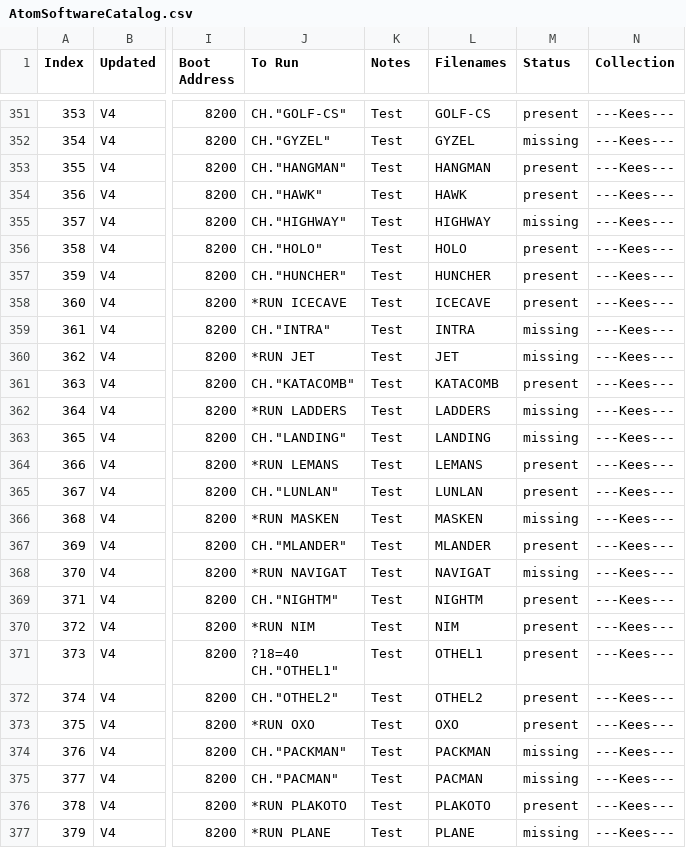
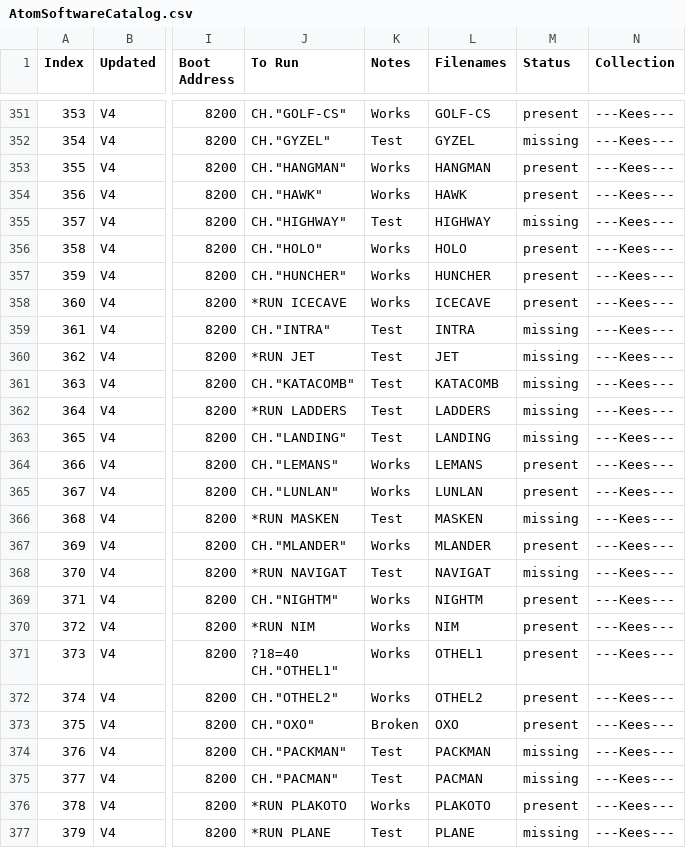
Before and after one commit to hoglet67/AtomSoftwareArchive, a CSV file: catalog/AtomSoftwareCatalog.csv, drawn as a sheet; only a part is shown, gaps mark what is left out; the diff covers the shown part only; the diff names each change by its address in the sheet, - before the commit and + after, or states it on an @@ line.

```diff
--- a/catalog/AtomSoftwareCatalog.csv
+++ b/catalog/AtomSoftwareCatalog.csv
-K351 (Notes): Test
+K351 (Notes): Works
-K353:K354 (Notes): Test
+K353:K354 (Notes): Works
-K356:K358 (Notes): Test
+K356:K358 (Notes): Works
-M361 (Status): present
+M361 (Status): missing
-J364 (To Run): *RUN LEMANS
+J364 (To Run): CH."LEMANS"
-K364:K365 (Notes): Test
+K364:K365 (Notes): Works
-K367 (Notes): Test
+K367 (Notes): Works
-K369:K372 (Notes): Test
+K369:K372 (Notes): Works
-J373 (To Run): *RUN OXO
+J373 (To Run): CH."OXO"
-K373 (Notes): Test
+K373 (Notes): Broken
-K376 (Notes): Test
+K376 (Notes): Works
```
Also changed, not shown: 44 edited cells elsewhere in this file, 57 other files.
